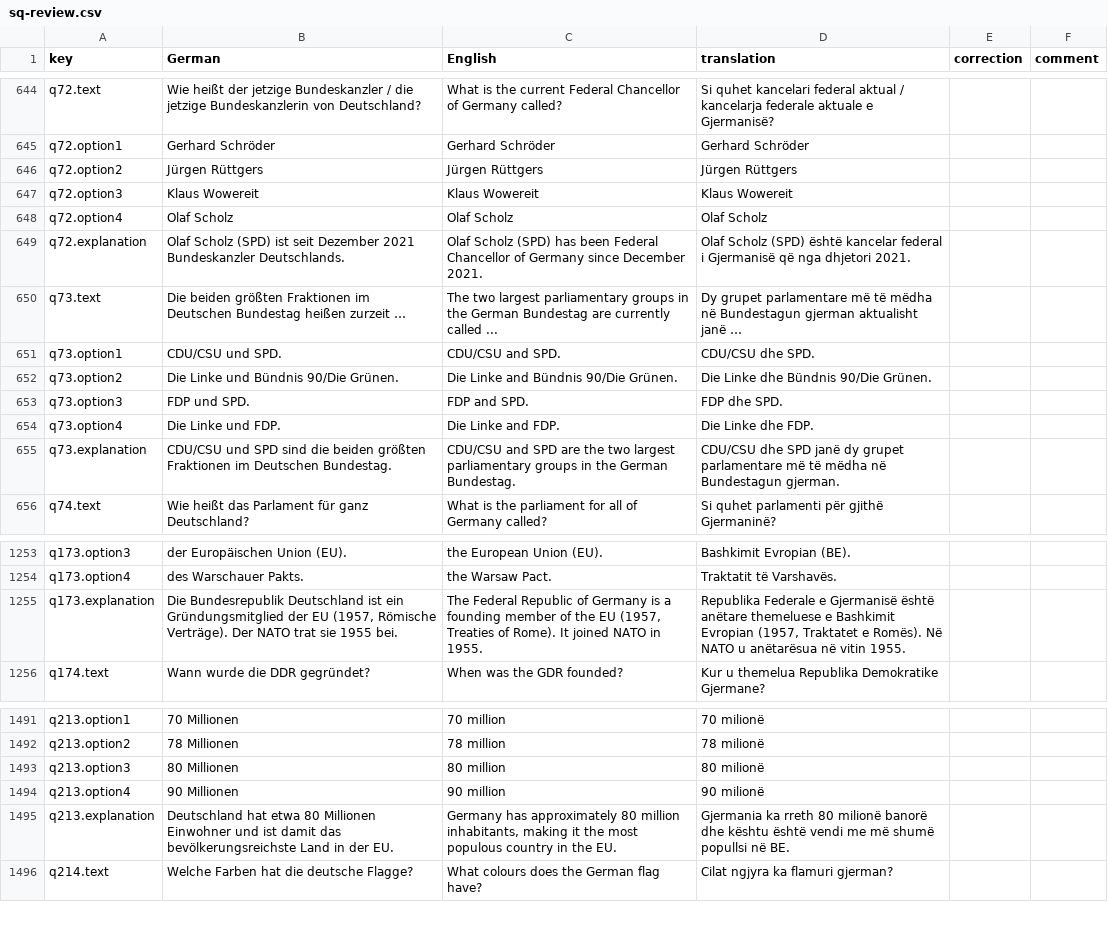
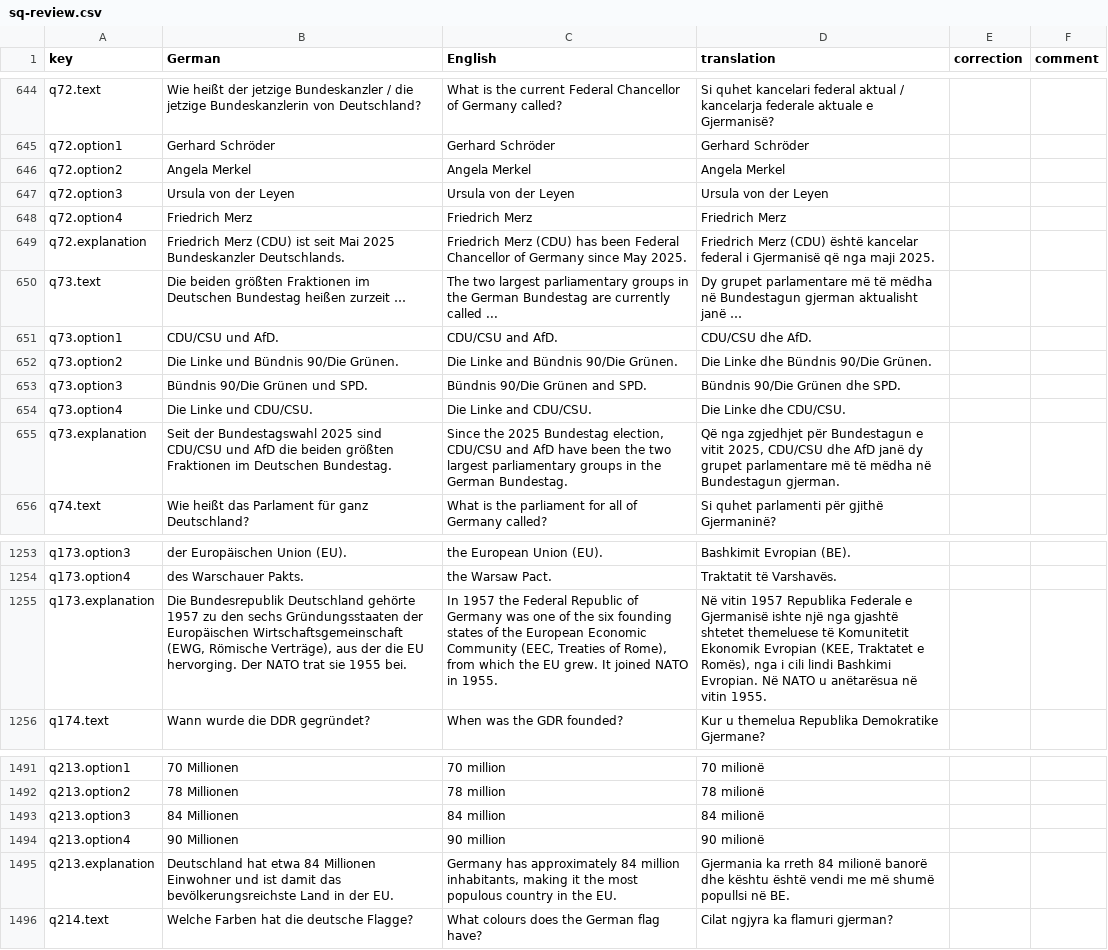
Before and after one commit to thelivinsine/eib-quiz, a CSV file: docs/translations/sq-review.csv, drawn as a sheet; only a part is shown, gaps mark what is left out; the diff covers the shown part only; the diff names each change by its address in the sheet, - before the commit and + after, or states it on an @@ line.

```diff
--- a/docs/translations/sq-review.csv
+++ b/docs/translations/sq-review.csv
-B646 (German): Jürgen Rüttgers
+B646 (German): Angela Merkel
-C646 (English): Jürgen Rüttgers
+C646 (English): Angela Merkel
-D646 (translation): Jürgen Rüttgers
+D646 (translation): Angela Merkel
-B647 (German): Klaus Wowereit
+B647 (German): Ursula von der Leyen
-C647 (English): Klaus Wowereit
+C647 (English): Ursula von der Leyen
-D647 (translation): Klaus Wowereit
+D647 (translation): Ursula von der Leyen
-B648 (German): Olaf Scholz
+B648 (German): Friedrich Merz
-C648 (English): Olaf Scholz
+C648 (English): Friedrich Merz
-D648 (translation): Olaf Scholz
+D648 (translation): Friedrich Merz
-B649 (German): Olaf Scholz (SPD) ist seit Dezember 2021 Bundeskanzler Deutschlands.
+B649 (German): Friedrich Merz (CDU) ist seit Mai 2025 Bundeskanzler Deutschlands.
-C649 (English): Olaf Scholz (SPD) has been Federal Chancellor of Germany since December 2021.
+C649 (English): Friedrich Merz (CDU) has been Federal Chancellor of Germany since May 2025.
-D649 (translation): Olaf Scholz (SPD) është kancelar federal i Gjermanisë që nga dhjetori 2021.
+D649 (translation): Friedrich Merz (CDU) është kancelar federal i Gjermanisë që nga maji 2025.
-B651 (German): CDU/CSU und SPD.
+B651 (German): CDU/CSU und AfD.
-C651 (English): CDU/CSU and SPD.
+C651 (English): CDU/CSU and AfD.
-D651 (translation): CDU/CSU dhe SPD.
+D651 (translation): CDU/CSU dhe AfD.
-B653 (German): FDP und SPD.
+B653 (German): Bündnis 90/Die Grünen und SPD.
-C653 (English): FDP and SPD.
+C653 (English): Bündnis 90/Die Grünen and SPD.
-D653 (translation): FDP dhe SPD.
+D653 (translation): Bündnis 90/Die Grünen dhe SPD.
-B654 (German): Die Linke und FDP.
+B654 (German): Die Linke und CDU/CSU.
-C654 (English): Die Linke and FDP.
+C654 (English): Die Linke and CDU/CSU.
-D654 (translation): Die Linke dhe FDP.
+D654 (translation): Die Linke dhe CDU/CSU.
-B655 (German): CDU/CSU und SPD sind die beiden…
+B655 (German): Seit der Bundestagswahl 2025 sind CDU/CSU und AfD die beiden…
-C655 (English): CDU/CSU and SPD are the two…
+C655 (English): Since the 2025 Bundestag election, CDU/CSU and AfD have been the two…
-D655 (translation): CDU/CSU dhe SPD janë dy…
+D655 (translation): Që nga zgjedhjet për Bundestagun e vitit 2025, CDU/CSU dhe AfD janë dy…
-B1255 (German): …Bundesrepublik Deutschland ist ein Gründungsmitglied der EU (1957, Römische Verträge). Der NATO…
+B1255 (German): …Bundesrepublik Deutschland gehörte 1957 zu den sechs Gründungsstaaten der Europäischen Wirtschaftsgemeinschaft (EWG, Römische Verträge), aus der die EU hervorging. Der NATO…
-C1255 (English): The Federal Republic of Germany is a founding member of the EU (1957, Treaties of Rome). It joined…
+C1255 (English): In 1957 the Federal Republic of Germany was one of the six founding states of the European Economic Community (EEC, Treaties of Rome), from which the EU grew. It joined…
-D1255 (translation): Republika Federale e Gjermanisë është anëtare themeluese e Bashkimit Evropian (1957, Traktatet e Romës). Në NATO…
+D1255 (translation): Në vitin 1957 Republika Federale e Gjermanisë ishte një nga gjashtë shtetet themeluese të Komunitetit Ekonomik Evropian (KEE, Traktatet e Romës), nga i cili lindi Bashkimi Evropian. Në NATO…
-B1493 (German): 80 Millionen
+B1493 (German): 84 Millionen
-C1493 (English): 80 million
+C1493 (English): 84 million
-D1493 (translation): 80 milionë
+D1493 (translation): 84 milionë
-B1495 (German): …hat etwa 80 Millionen Einwohner…
+B1495 (German): …hat etwa 84 Millionen Einwohner…
-C1495 (English): …has approximately 80 million inhabitants,…
+C1495 (English): …has approximately 84 million inhabitants,…
-D1495 (translation): …ka rreth 80 milionë banorë…
+D1495 (translation): …ka rreth 84 milionë banorë…
```
Also changed, not shown: 42 edited cells elsewhere in this file, docs/translations/bs-review.csv, docs/translations/ku-review.csv, 20 other files.
